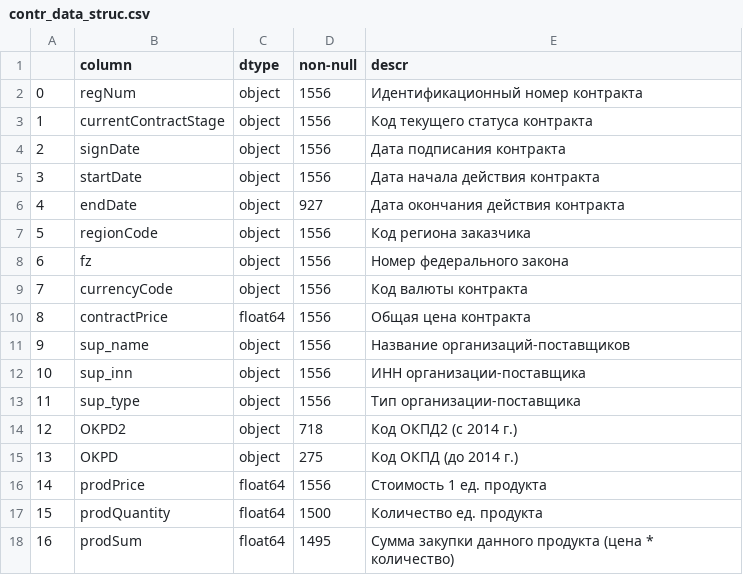
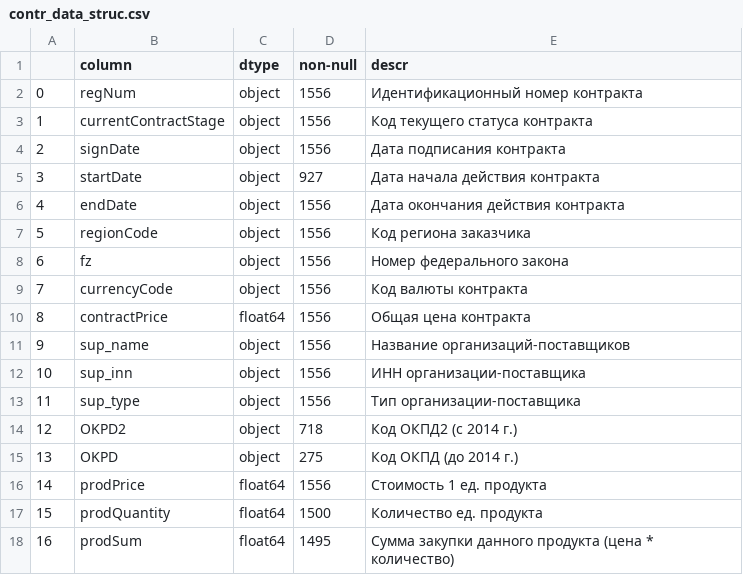
Before and after one commit to loginchik/uvxjznnzetcm, a CSV file: data/contr_data_struc.csv, drawn as a sheet.

```diff
--- a/data/contr_data_struc.csv
+++ b/data/contr_data_struc.csv
@@ -4,4 +4,4 @@
 2,signDate,object,1556,Дата подписания контракта
-3,startDate,object,1556,Дата начала действия контракта
-4,endDate,object,927,Дата окончания действия контракта
+3,startDate,object,927,Дата начала действия контракта
+4,endDate,object,1556,Дата окончания действия контракта
 5,regionCode,object,1556,Код региона заказчика
```
Also changed, not shown: data/contr_data.csv, 1 other file.
